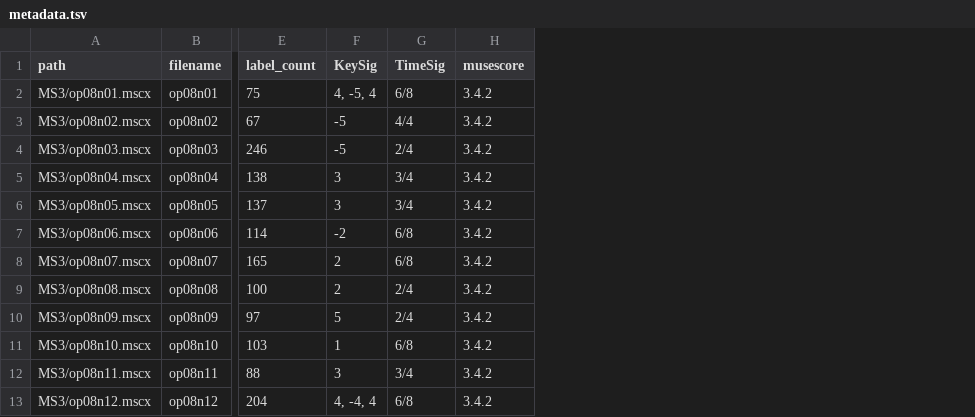
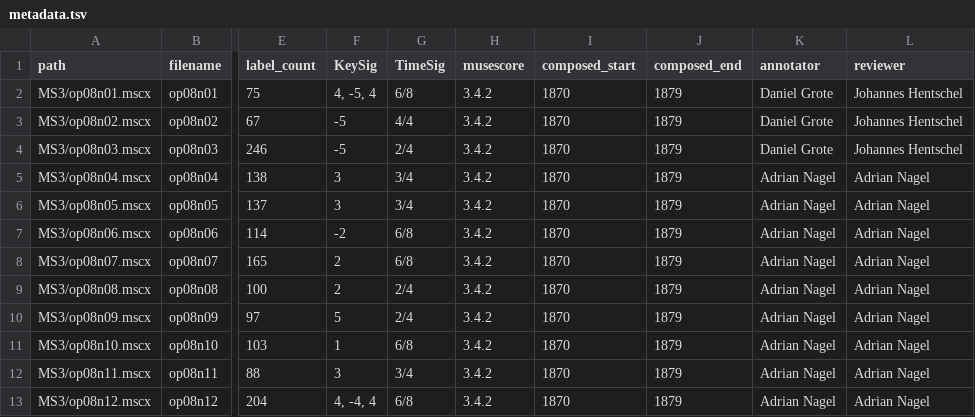
Before and after one commit to DCMLab/dvorak_silhouettes, a TSV file: metadata.tsv, drawn as a sheet; only a part is shown, gaps mark what is left out; the diff names each change by its address in the sheet, - before the commit and + after, or states it on an @@ line.

Commit message:
added composition dates

```diff
--- a/metadata.tsv
+++ b/metadata.tsv
+column I (composed_start), rows 2-13: all 1870
+column J (composed_end), rows 2-13: all 1879
+column K (annotator), rows 2-13: Daniel Grote | Daniel Grote | Daniel Grote | Adrian Nagel | Adrian Nagel | Adrian Nagel | Adrian Nagel | Adrian Nagel | Adrian Nagel | Adrian Nagel | Adrian Nagel | Adrian Nagel
+column L (reviewer), rows 2-13: Johannes Hentschel | Johannes Hentschel | Johannes Hentschel | Adrian Nagel | Adrian Nagel | Adrian Nagel | Adrian Nagel | Adrian Nagel | Adrian Nagel | Adrian Nagel | Adrian Nagel | Adrian Nagel
```
